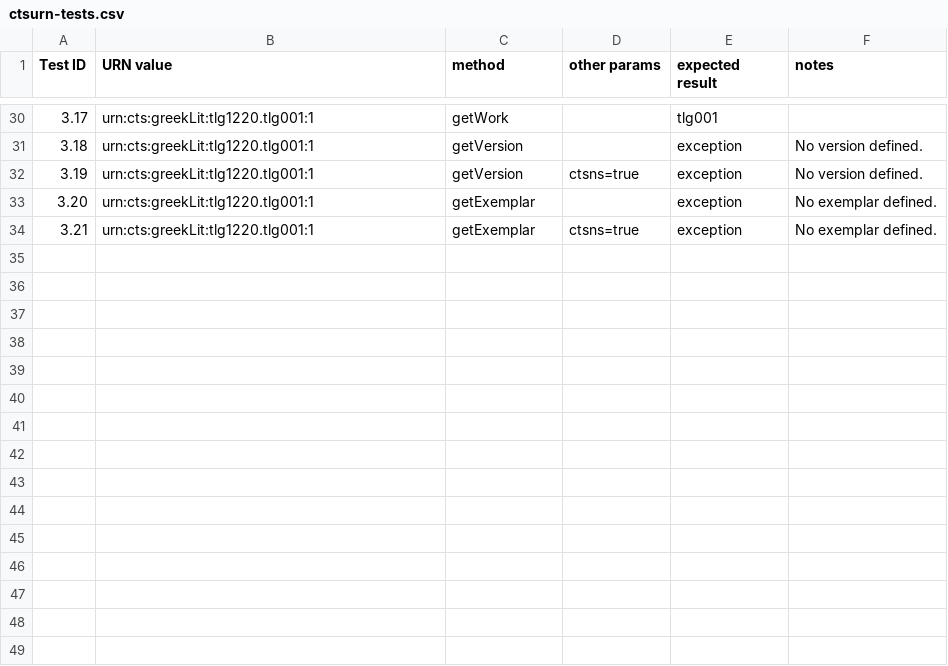
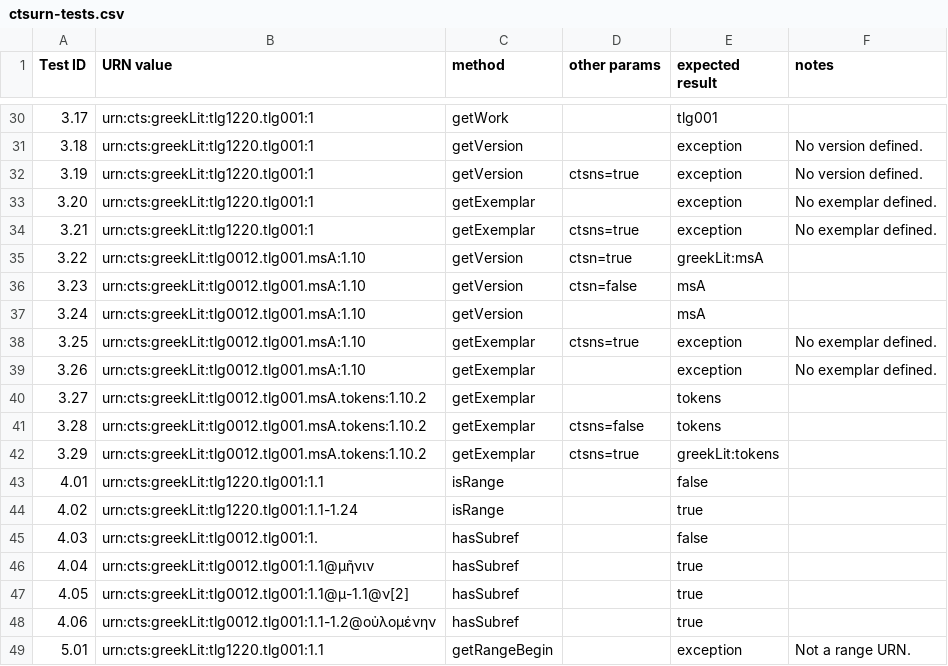
Before and after one commit to cite-architecture/ctslib_design, a CSV file: ctsurn-tests.csv, drawn as a sheet; only a part is shown, gaps mark what is left out; the diff names each change by its address in the sheet, - before the commit and + after, or states it on an @@ line.

Commit message:
Add tests analyzing form of passage component.

```diff
--- a/ctsurn-tests.csv
+++ b/ctsurn-tests.csv
+row 35: 3.22 | urn:cts:greekLit:tlg0012.tlg001.msA:1.10 | getVersion | ctsn=true | greekLit:msA
+row 36: 3.23 | urn:cts:greekLit:tlg0012.tlg001.msA:1.10 | getVersion | ctsn=false | msA
+row 37: 3.24 | urn:cts:greekLit:tlg0012.tlg001.msA:1.10 | getVersion |  | msA
+row 38: 3.25 | urn:cts:greekLit:tlg0012.tlg001.msA:1.10 | getExemplar | ctsns=true | exception | No exemplar defined.
+row 39: 3.26 | urn:cts:greekLit:tlg0012.tlg001.msA:1.10 | getExemplar |  | exception | No exemplar defined.
+row 40: 3.27 | urn:cts:greekLit:tlg0012.tlg001.msA.tokens:1.10.2 | getExemplar |  | tokens
+row 41: 3.28 | urn:cts:greekLit:tlg0012.tlg001.msA.tokens:1.10.2 | getExemplar | ctsns=false | tokens
+row 42: 3.29 | urn:cts:greekLit:tlg0012.tlg001.msA.tokens:1.10.2 | getExemplar | ctsns=true | greekLit:tokens
+row 43: 4.01 | urn:cts:greekLit:tlg1220.tlg001:1.1 | isRange |  | false
+row 44: 4.02 | urn:cts:greekLit:tlg1220.tlg001:1.1-1.24 | isRange |  | true
+row 45: 4.03 | urn:cts:greekLit:tlg0012.tlg001:1. | hasSubref |  | false
+row 46: 4.04 | urn:cts:greekLit:tlg0012.tlg001:1.1@μῆνιν | hasSubref |  | true
+row 47: 4.05 | urn:cts:greekLit:tlg0012.tlg001:1.1@μ-1.1@ν[2] | hasSubref |  | true
+row 48: 4.06 | urn:cts:greekLit:tlg0012.tlg001:1.1-1.2@οὐλομένην | hasSubref |  | true
+row 49: 5.01 | urn:cts:greekLit:tlg1220.tlg001:1.1 | getRangeBegin |  | exception | Not a range URN.
```
